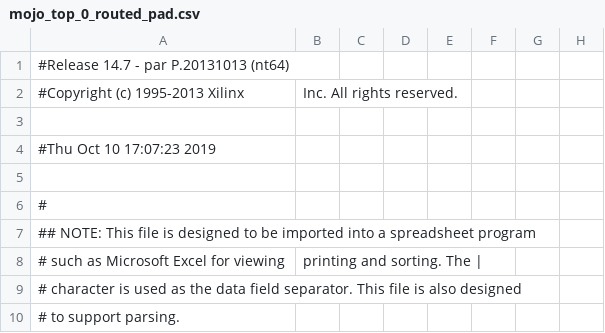
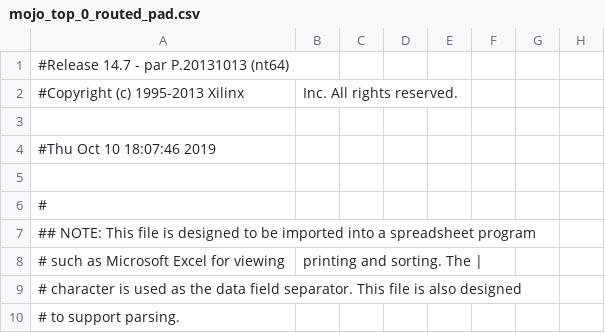
Before and after one commit to mattwong/Full-adder-test-code, a CSV file: work/planAhead/IO/IO.runs/impl_1/mojo_top_0_routed_pad.csv, drawn as a sheet; only a part is shown; the diff names each change by its address in the sheet, - before the commit and + after, or states it on an @@ line.

```diff
--- a/work/planAhead/IO/IO.runs/impl_1/mojo_top_0_routed_pad.csv
+++ b/work/planAhead/IO/IO.runs/impl_1/mojo_top_0_routed_pad.csv
-A4: #Thu Oct 10 17:07:23 2019
+A4: #Thu Oct 10 18:07:46 2019
```
Also changed, not shown: 52 other files.
